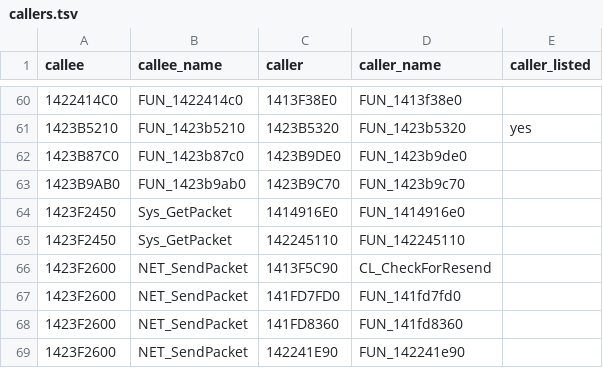
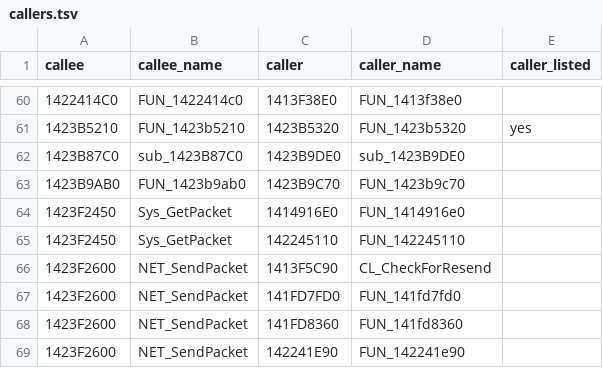
Before and after one commit to lizardpeter/black-ops-3-decomp, a TSV file: analysis/BlackOps3_MSStore/net/callers.tsv, drawn as a sheet; only a part is shown, gaps mark what is left out.

```diff
--- a/analysis/BlackOps3_MSStore/net/callers.tsv
+++ b/analysis/BlackOps3_MSStore/net/callers.tsv
@@ -61,3 +61,3 @@ callee	callee_name	caller	caller_name	caller_listed
 1423B5210	FUN_1423b5210	1423B5320	FUN_1423b5320	yes
-1423B87C0	FUN_1423b87c0	1423B9DE0	FUN_1423b9de0	
+1423B87C0	sub_1423B87C0	1423B9DE0	sub_1423B9DE0	
 1423B9AB0	FUN_1423b9ab0	1423B9C70	FUN_1423b9c70	
```
Also changed, not shown: analysis/BlackOps3_MSStore/net/functions.tsv, records/bugs.tsv, 23 other files.
